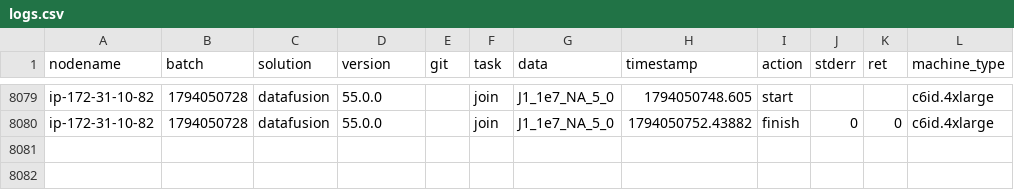
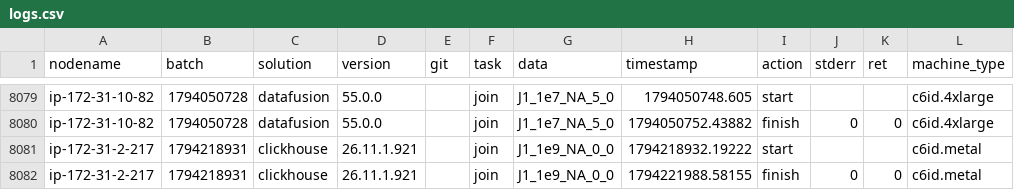
Before and after one commit to Tmonster/db-benchmark, a CSV file: logs.csv, drawn as a sheet; only a part is shown, gaps mark what is left out; the diff names each change by its address in the sheet, - before the commit and + after, or states it on an @@ line.

Commit message:
clickhouse results

```diff
--- a/logs.csv
+++ b/logs.csv
+row 8081: ip-172-31-2-217 | 1794218931 | clickhouse | 26.11.1.921 |  | join | J1_1e9_NA_0_0 | 1794218932.19222 | start |  |  | c6id.metal
+row 8082: ip-172-31-2-217 | 1794218931 | clickhouse | 26.11.1.921 |  | join | J1_1e9_NA_0_0 | 1794221988.58155 | finish | 0 | 0 | c6id.metal
```
Also changed, not shown: 1 other file.
